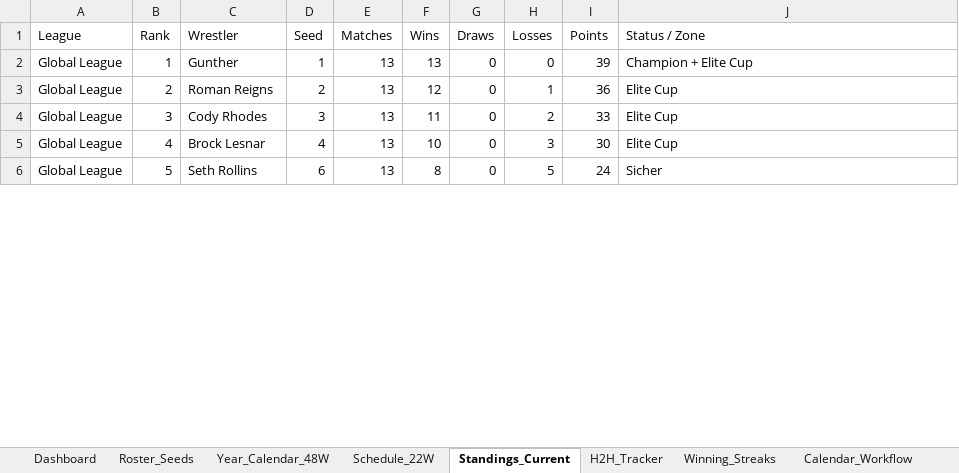
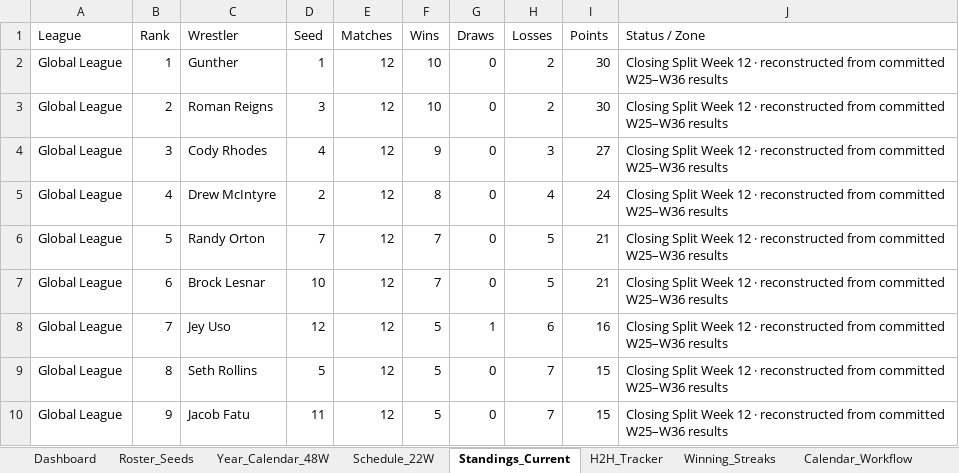
Before and after one commit to beckielo/wwe-2k26-league-tracker, an Excel workbook: source-docs/[source-docs-current-master] WWE_2K26_Liga_System_LY2_Closing_W36_abgeschlossen.xlsx, sheet Standings_Current, drawn as a sheet; only a part is shown; values as stored, in another font and other column widths than the file's, no borders; addresses are those after the commit; the diff covers the shown part only; the diff names each change by its address in the sheet, - before the commit and + after, or states it on an @@ line.

Commit message:
fix(workflow): sync closing fallback and refine context notices
- Synchronize legacy workbook fallback sheets with the validated Closing checkpoint when coherent
- Keep WorkflowContextAuthority as the central source of truth
- Prevent stale Opening fallback data from resurfacing while Closing checkpoint is valid
- Downgrade ignored legacy browser state from critical warning to diagnostic notice
- Preserve red blocking warnings for real context conflicts
- Improve context notice copy and collapsible diagnostics
- Add regression coverage for fallback sync, context severity, reload consistency and stale state handling

```diff
--- a/source-docs/[source-docs-current-master] WWE_2K26_Liga_System_LY2_Closing_W36_abgeschlossen.xlsx (sheet Standings_Current)
+++ b/source-docs/[source-docs-current-master] WWE_2K26_Liga_System_LY2_Closing_W36_abgeschlossen.xlsx (sheet Standings_Current)
-E2:E4 (Matches): 13
+E2:E4 (Matches): 12
-F2 (Wins): 13
+F2 (Wins): 10
-H2 (Losses): 0
+H2 (Losses): 2
-I2 (Points): 39
+I2 (Points): 30
-J2 (Status / Zone): Champion + Elite Cup
+J2 (Status / Zone): Closing Split Week 12 · reconstructed from committed W25–W36 results
-D3 (Seed): 2
+D3 (Seed): 3
-F3 (Wins): 12
+F3 (Wins): 10
-H3 (Losses): 1
+H3 (Losses): 2
-I3 (Points): 36
+I3 (Points): 30
-J3:J4 (Status / Zone): Elite Cup
+J3:J4 (Status / Zone): Closing Split Week 12 · reconstructed from committed W25–W36 results
-D4 (Seed): 3
+D4 (Seed): 4
-F4 (Wins): 11
+F4 (Wins): 9
-H4 (Losses): 2
+H4 (Losses): 3
-I4 (Points): 33
+I4 (Points): 27
+row 5: Global League | 4 | Drew McIntyre | 2 | 12 | 8 | 0 | 4 | 24 | Closing Split Week 12 · reconstructed from committed W25–W36 results
+row 6: Global League | 5 | Randy Orton | 7 | 12 | 7 | 0 | 5 | 21 | Closing Split Week 12 · reconstructed from committed W25–W36 results
-B7 (Rank): 4
+B7 (Rank): 6
-D7 (Seed): 4
+D7 (Seed): 10
-E7 (Matches): 13
+E7 (Matches): 12
-F7 (Wins): 10
+F7 (Wins): 7
-H7 (Losses): 3
+H7 (Losses): 5
-I7 (Points): 30
+I7 (Points): 21
-J7 (Status / Zone): Elite Cup
+J7 (Status / Zone): Closing Split Week 12 · reconstructed from committed W25–W36 results
+row 8: Global League | 7 | Jey Uso | 12 | 12 | 5 | 1 | 6 | 16 | Closing Split Week 12 · reconstructed from committed W25–W36 results
-B9 (Rank): 5
+B9 (Rank): 8
-D9 (Seed): 6
+D9 (Seed): 5
-E9 (Matches): 13
+E9 (Matches): 12
-F9 (Wins): 8
+F9 (Wins): 5
-H9 (Losses): 5
+H9 (Losses): 7
-I9 (Points): 24
+I9 (Points): 15
-J9 (Status / Zone): Sicher
+J9 (Status / Zone): Closing Split Week 12 · reconstructed from committed W25–W36 results
+row 10: Global League | 9 | Jacob Fatu | 11 | 12 | 5 | 0 | 7 | 15 | Closing Split Week 12 · reconstructed from committed W25–W36 results
```
Also changed, not shown: 25 added rows, 29 removed rows and 88 edited cells elsewhere in this sheet, sheet Schedule_22W, sheet Dashboard, 10 other files.
